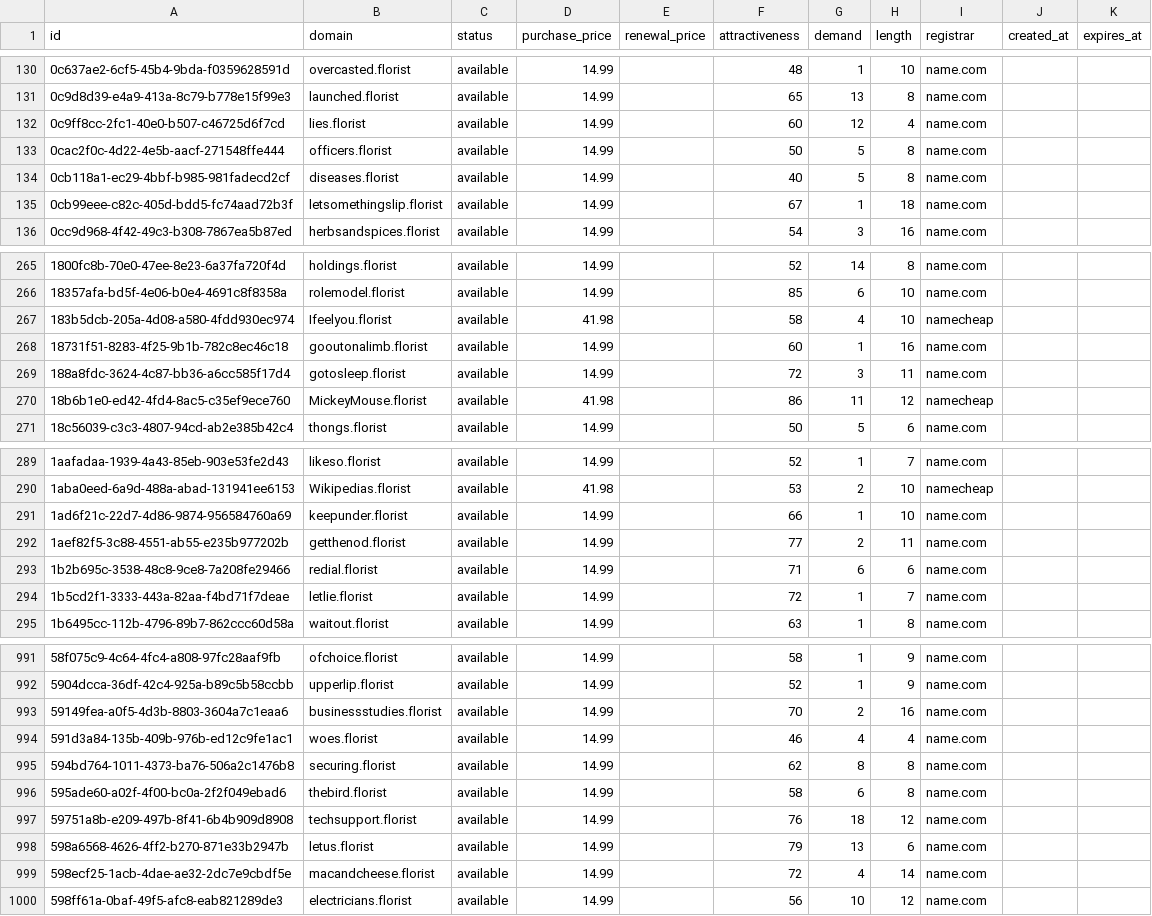
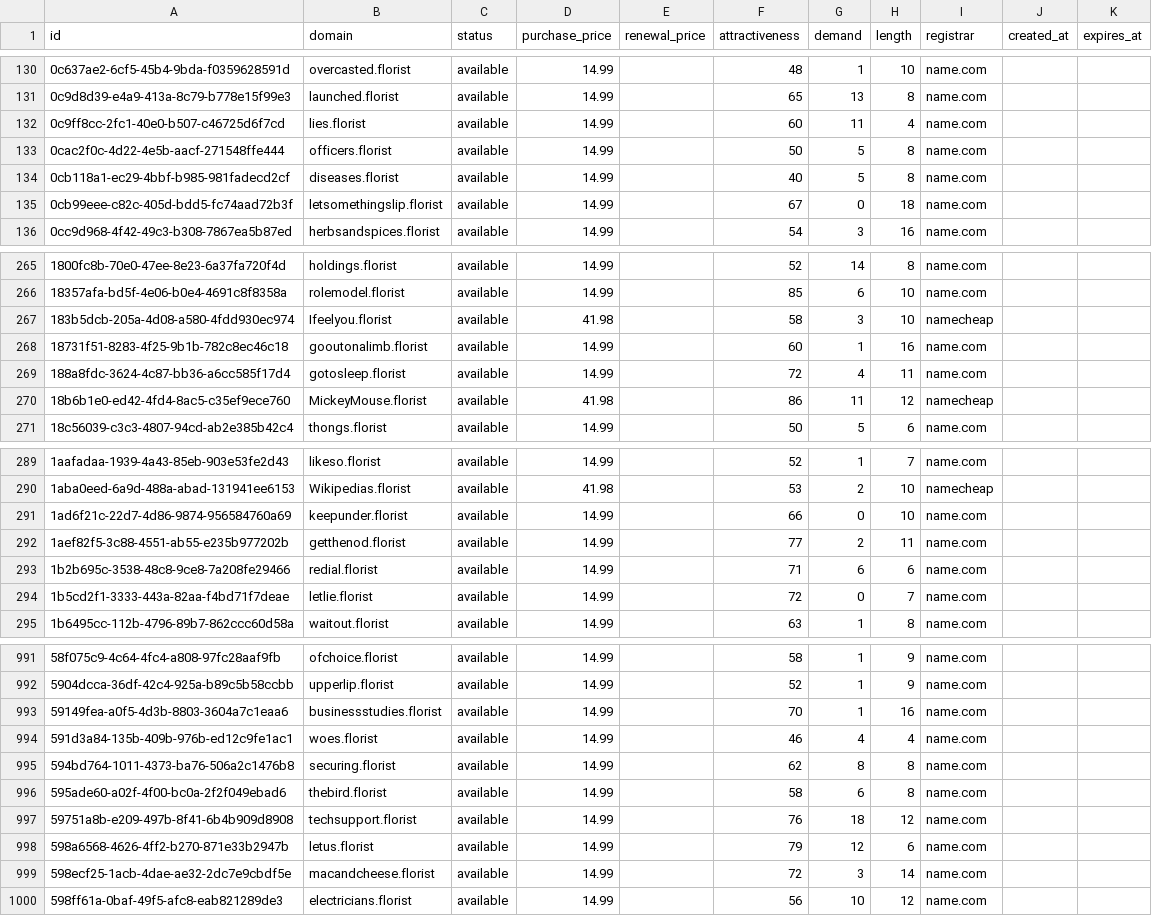
Before and after one commit to UniqueDomains/florist-oneword-domains, a CSV file: florist.csv, drawn as a sheet; only a part is shown, gaps mark what is left out; the diff covers the shown part only.

```diff
--- a/florist.csv
+++ b/florist.csv
@@ -131,6 +131,6 @@ id,domain,status,purchase_price,renewal_price,attractiveness,demand,length,regis
 0c9d8d39-e4a9-413a-8c79-b778e15f99e3,launched.florist,available,14.99,,65,13,8,name.com,,
-0c9ff8cc-2fc1-40e0-b507-c46725d6f7cd,lies.florist,available,14.99,,60,12,4,name.com,,
+0c9ff8cc-2fc1-40e0-b507-c46725d6f7cd,lies.florist,available,14.99,,60,11,4,name.com,,
 0cac2f0c-4d22-4e5b-aacf-271548ffe444,officers.florist,available,14.99,,50,5,8,name.com,,
 0cb118a1-ec29-4bbf-b985-981fadecd2cf,diseases.florist,available,14.99,,40,5,8,name.com,,
-0cb99eee-c82c-405d-bdd5-fc74aad72b3f,letsomethingslip.florist,available,14.99,,67,1,18,name.com,,
+0cb99eee-c82c-405d-bdd5-fc74aad72b3f,letsomethingslip.florist,available,14.99,,67,0,18,name.com,,
 0cc9d968-4f42-49c3-b308-7867ea5b87ed,herbsandspices.florist,available,14.99,,54,3,16,name.com,,
@@ -266,5 +266,5 @@ id,domain,status,purchase_price,renewal_price,attractiveness,demand,length,regis
 18357afa-bd5f-4e06-b0e4-4691c8f8358a,rolemodel.florist,available,14.99,,85,6,10,name.com,,
-183b5dcb-205a-4d08-a580-4fdd930ec974,Ifeelyou.florist,available,41.98,,58,4,10,namecheap,,
+183b5dcb-205a-4d08-a580-4fdd930ec974,Ifeelyou.florist,available,41.98,,58,3,10,namecheap,,
 18731f51-8283-4f25-9b1b-782c8ec46c18,gooutonalimb.florist,available,14.99,,60,1,16,name.com,,
-188a8fdc-3624-4c87-bb36-a6cc585f17d4,gotosleep.florist,available,14.99,,72,3,11,name.com,,
+188a8fdc-3624-4c87-bb36-a6cc585f17d4,gotosleep.florist,available,14.99,,72,4,11,name.com,,
 18b6b1e0-ed42-4fd4-8ac5-c35ef9ece760,MickeyMouse.florist,available,41.98,,86,11,12,namecheap,,
@@ -290,6 +290,6 @@ id,domain,status,purchase_price,renewal_price,attractiveness,demand,length,regis
 1aba0eed-6a9d-488a-abad-131941ee6153,Wikipedias.florist,available,41.98,,53,2,10,namecheap,,
-1ad6f21c-22d7-4d86-9874-956584760a69,keepunder.florist,available,14.99,,66,1,10,name.com,,
+1ad6f21c-22d7-4d86-9874-956584760a69,keepunder.florist,available,14.99,,66,0,10,name.com,,
 1aef82f5-3c88-4551-ab55-e235b977202b,getthenod.florist,available,14.99,,77,2,11,name.com,,
 1b2b695c-3538-48c8-9ce8-7a208fe29466,redial.florist,available,14.99,,71,6,6,name.com,,
-1b5cd2f1-3333-443a-82aa-f4bd71f7deae,letlie.florist,available,14.99,,72,1,7,name.com,,
+1b5cd2f1-3333-443a-82aa-f4bd71f7deae,letlie.florist,available,14.99,,72,0,7,name.com,,
 1b6495cc-112b-4796-89b7-862ccc60d58a,waitout.florist,available,14.99,,63,1,8,name.com,,
@@ -992,3 +992,3 @@ id,domain,status,purchase_price,renewal_price,attractiveness,demand,length,regis
 5904dcca-36df-42c4-925a-b89c5b58ccbb,upperlip.florist,available,14.99,,52,1,9,name.com,,
-59149fea-a0f5-4d3b-8803-3604a7c1eaa6,businessstudies.florist,available,14.99,,70,2,16,name.com,,
+59149fea-a0f5-4d3b-8803-3604a7c1eaa6,businessstudies.florist,available,14.99,,70,1,16,name.com,,
 591d3a84-135b-409b-976b-ed12c9fe1ac1,woes.florist,available,14.99,,46,4,4,name.com,,
@@ -997,4 +997,4 @@ id,domain,status,purchase_price,renewal_price,attractiveness,demand,length,regis
 59751a8b-e209-497b-8f41-6b4b909d8908,techsupport.florist,available,14.99,,76,18,12,name.com,,
-598a6568-4626-4ff2-b270-871e33b2947b,letus.florist,available,14.99,,79,13,6,name.com,,
-598ecf25-1acb-4dae-ae32-2dc7e9cbdf5e,macandcheese.florist,available,14.99,,72,4,14,name.com,,
+598a6568-4626-4ff2-b270-871e33b2947b,letus.florist,available,14.99,,79,12,6,name.com,,
+598ecf25-1acb-4dae-ae32-2dc7e9cbdf5e,macandcheese.florist,available,14.99,,72,3,14,name.com,,
 598ff61a-0baf-49f5-afc8-eab821289de3,electricians.florist,available,14.99,,56,10,12,name.com,,
```
Also changed, not shown: 52 edited cells elsewhere in this file, 4 other files.
